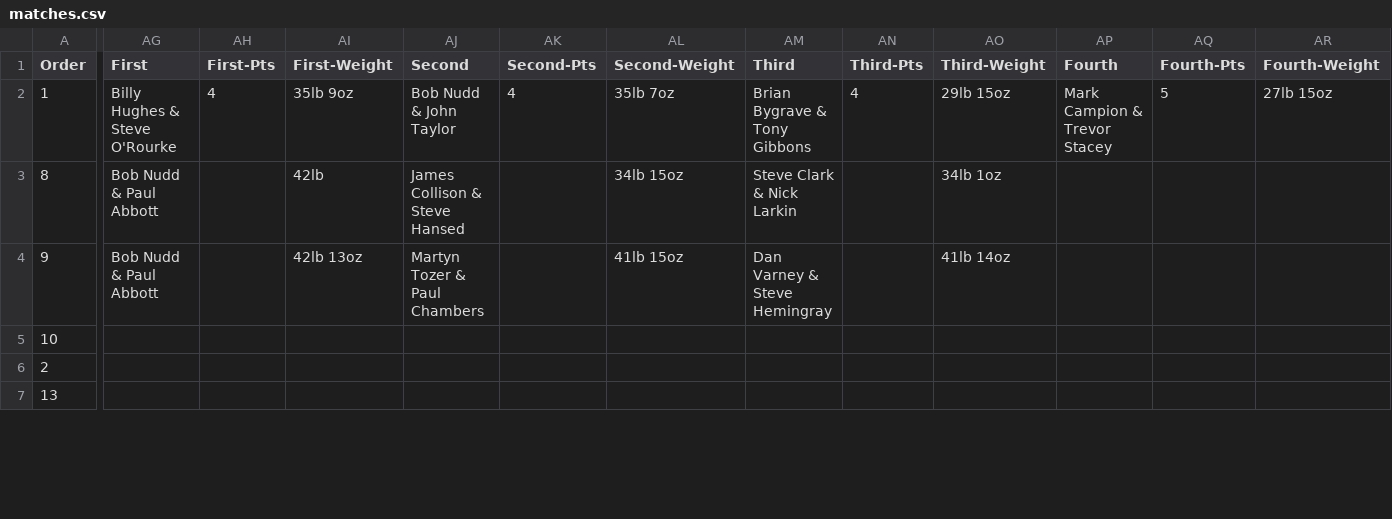
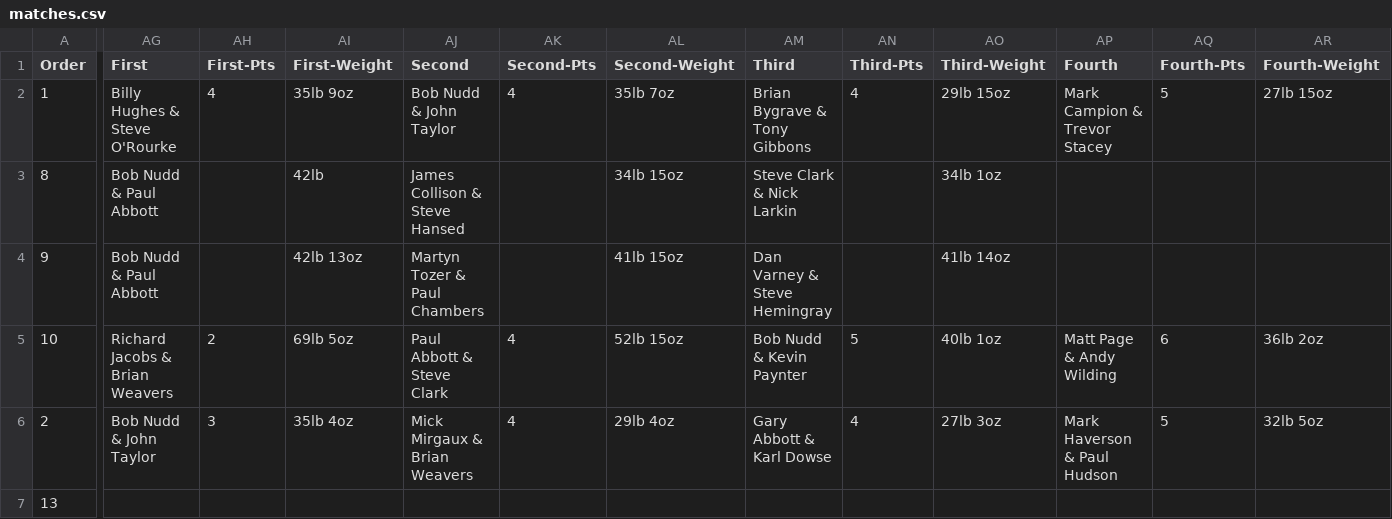
Before and after one commit to ndaa-developer/ndaa-release-two, a CSV file: _data/matches.csv, drawn as a sheet; only a part is shown, gaps mark what is left out; the diff covers the shown part only; the diff names each change by its address in the sheet, - before the commit and + after, or states it on an @@ line.

Commit message:
pairs r2 result

```diff
--- a/_data/matches.csv
+++ b/_data/matches.csv
-AG5 (First): (empty)
+AG5 (First): Richard Jacobs & Brian Weavers
-AH5 (First-Pts): (empty)
+AH5 (First-Pts): 2
-AI5 (First-Weight): (empty)
+AI5 (First-Weight): 69lb 5oz
-AJ5 (Second): (empty)
+AJ5 (Second): Paul Abbott & Steve Clark
-AK5:AK6 (Second-Pts): (empty)
+AK5:AK6 (Second-Pts): 4
-AL5 (Second-Weight): (empty)
+AL5 (Second-Weight): 52lb 15oz
-AM5 (Third): (empty)
+AM5 (Third): Bob Nudd & Kevin Paynter
-AN5 (Third-Pts): (empty)
+AN5 (Third-Pts): 5
-AO5 (Third-Weight): (empty)
+AO5 (Third-Weight): 40lb 1oz
-AP5 (Fourth): (empty)
+AP5 (Fourth): Matt Page & Andy Wilding
-AQ5 (Fourth-Pts): (empty)
+AQ5 (Fourth-Pts): 6
-AR5 (Fourth-Weight): (empty)
+AR5 (Fourth-Weight): 36lb 2oz
-AG6 (First): (empty)
+AG6 (First): Bob Nudd & John Taylor
-AH6 (First-Pts): (empty)
+AH6 (First-Pts): 3
-AI6 (First-Weight): (empty)
+AI6 (First-Weight): 35lb 4oz
-AJ6 (Second): (empty)
+AJ6 (Second): Mick Mirgaux & Brian Weavers
-AL6 (Second-Weight): (empty)
+AL6 (Second-Weight): 29lb 4oz
-AM6 (Third): (empty)
+AM6 (Third): Gary Abbott & Karl Dowse
-AN6 (Third-Pts): (empty)
+AN6 (Third-Pts): 4
-AO6 (Third-Weight): (empty)
+AO6 (Third-Weight): 27lb 3oz
-AP6 (Fourth): (empty)
+AP6 (Fourth): Mark Haverson & Paul Hudson
-AQ6 (Fourth-Pts): (empty)
+AQ6 (Fourth-Pts): 5
-AR6 (Fourth-Weight): (empty)
+AR6 (Fourth-Weight): 32lb 5oz
```
Also changed, not shown: 23 edited cells elsewhere in this file, _data/bookings.csv, _data/pairs-r2.csv, 5 other files.
